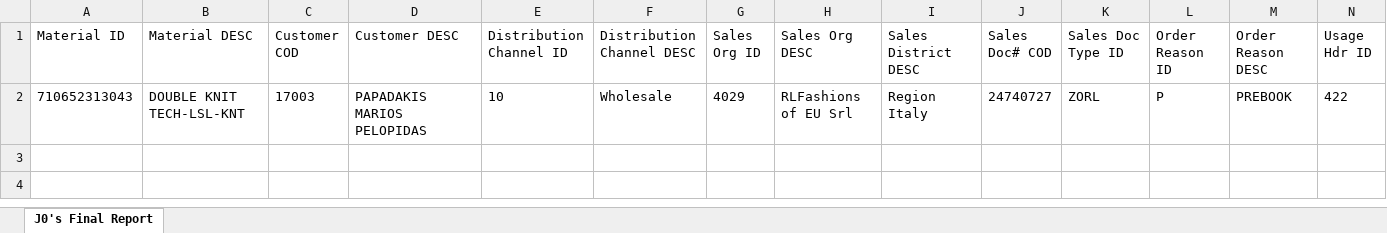
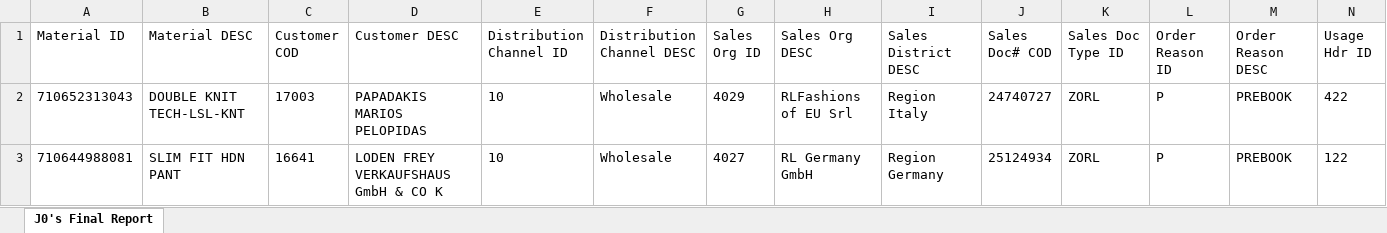
Before and after one commit to jlordonez/Scenario4And6.PerformerQA, an Excel workbook: Data/Output/FinalReport/FinalReport_2022-11-17.xlsx, sheet J0's Final Report, drawn as a sheet; only a part is shown; values as stored, in another font and other column widths than the file's, no borders; rows hold the shown columns only; the diff names each change by its address in the sheet, - before the commit and + after, or states it on an @@ line.

```diff
--- a/Data/Output/FinalReport/FinalReport_2022-11-17.xlsx (sheet J0's Final Report)
+++ b/Data/Output/FinalReport/FinalReport_2022-11-17.xlsx (sheet J0's Final Report)
+row 3: 710644988081 | SLIM FIT HDN PANT | 16641 | LODEN FREY VERKAUFSHAUS GmbH & CO K | 10 | Wholesale | 4027 | RL Germany GmbH | Region Germany | 25124934 | ZORL | P | PREBOOK | 122
```
Also changed, not shown: Data/Output/Region Italy/Results_2022-11-17.xlsx, 5 other files.
